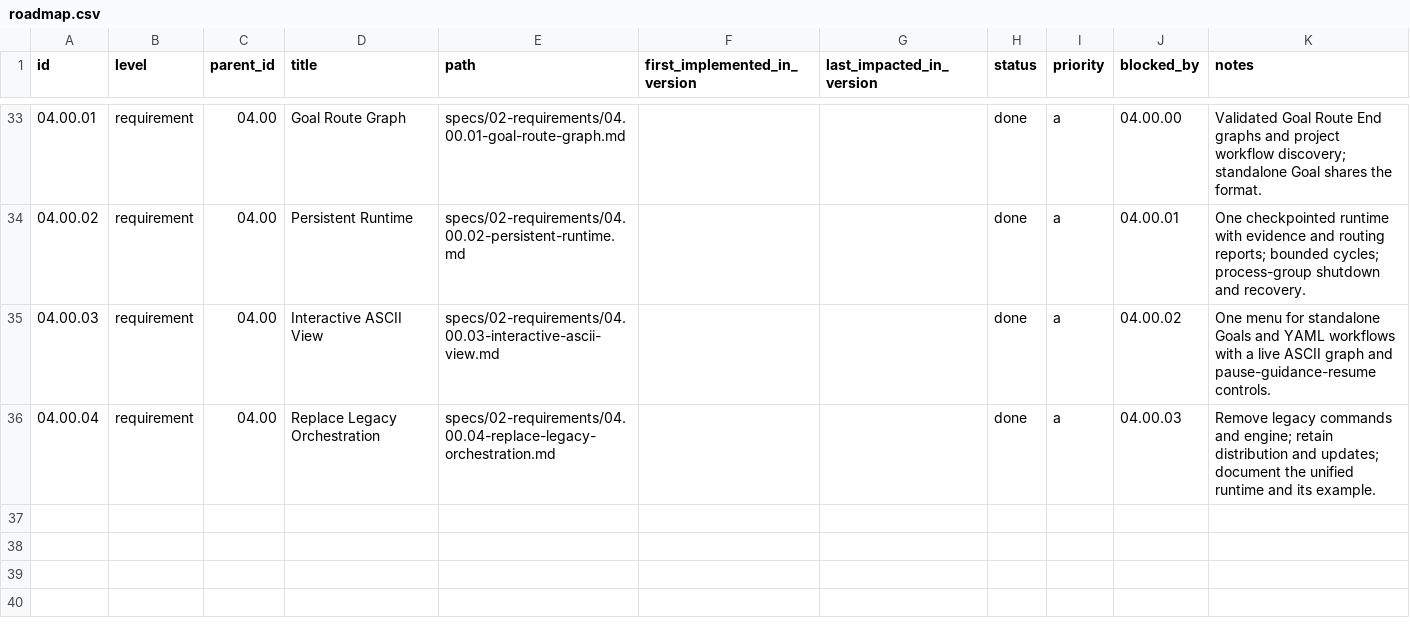
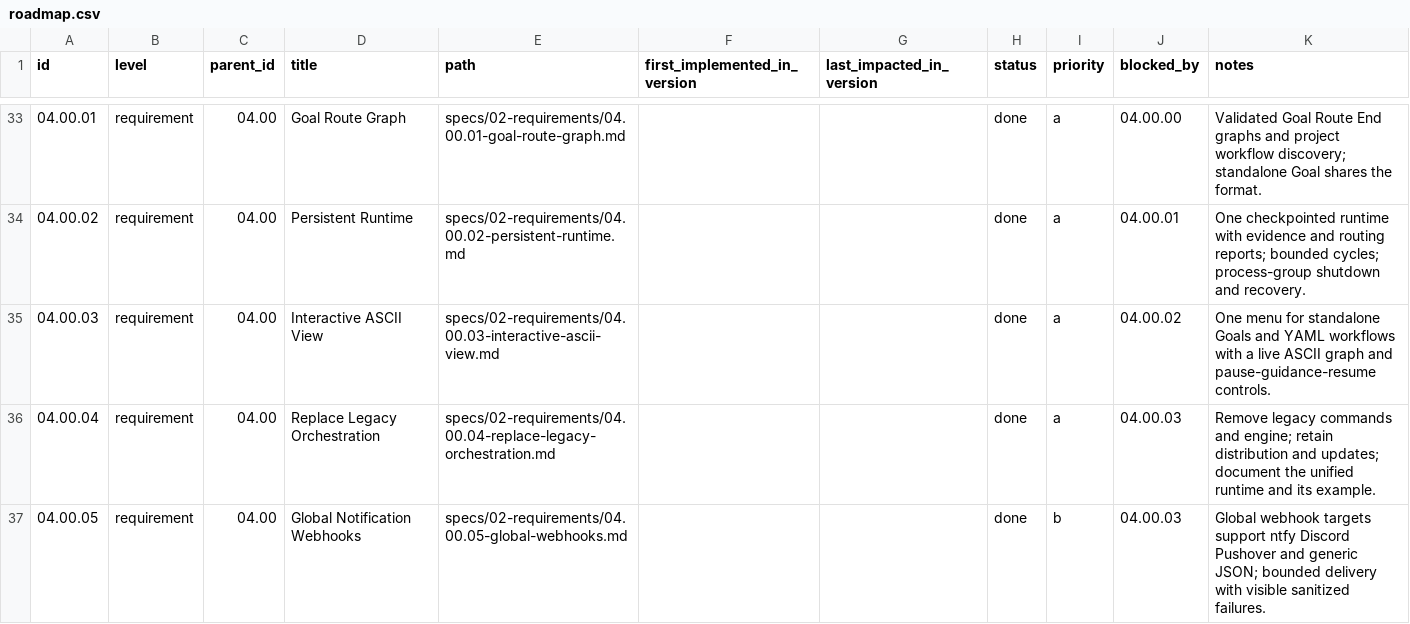
Before and after one commit to jeansordes/aio, a CSV file: specs/roadmap.csv, drawn as a sheet; only a part is shown, gaps mark what is left out.

Commit message:
feat(notifications): send global webhook events

```diff
--- a/specs/roadmap.csv
+++ b/specs/roadmap.csv
@@ -36 +36,2 @@ id,level,parent_id,title,path,first_implemented_in_version,last_impacted_in_vers
 04.00.04,requirement,04.00,Replace Legacy Orchestration,specs/02-requirements/04.00.04-replace-legacy-orchestration.md,,,done,a,04.00.03,Remove legacy commands and engine; retain distribution and updates; document the unified runtime and its example.
+04.00.05,requirement,04.00,Global Notification Webhooks,specs/02-requirements/04.00.05-global-webhooks.md,,,done,b,04.00.03,Global webhook targets support ntfy Discord Pushover and generic JSON; bounded delivery with visible sanitized failures.
```
Also changed, not shown: 11 other files.
